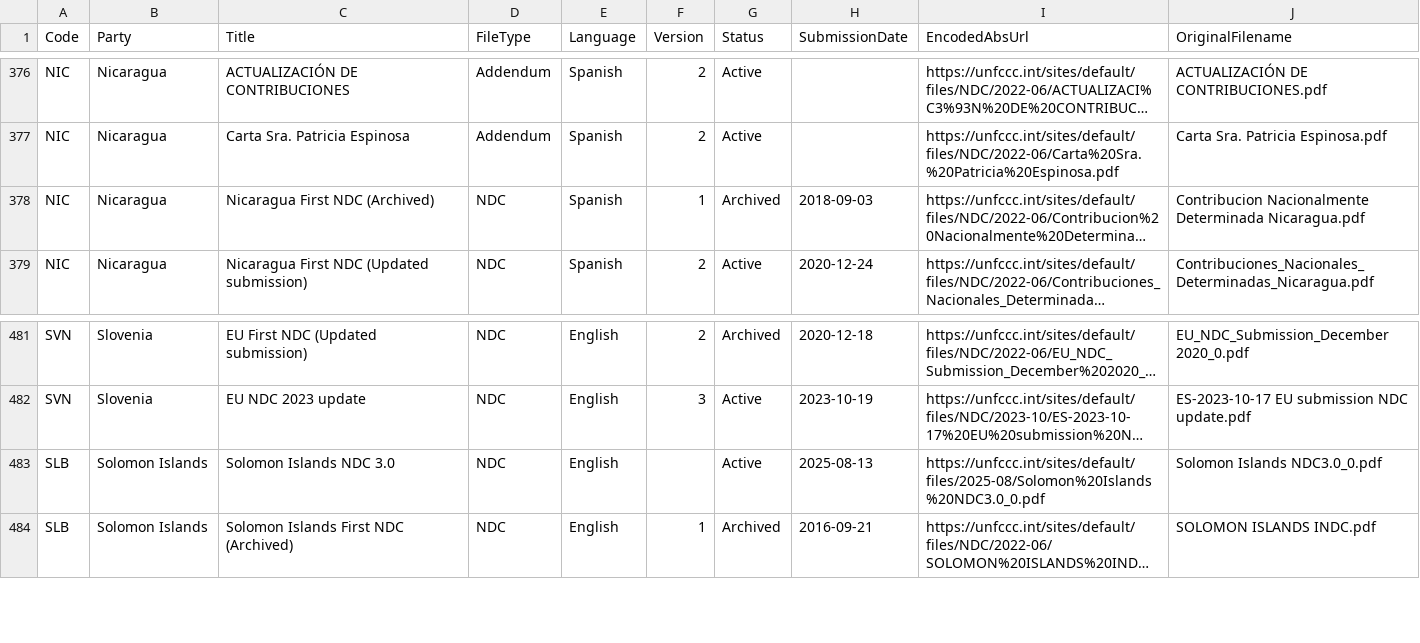
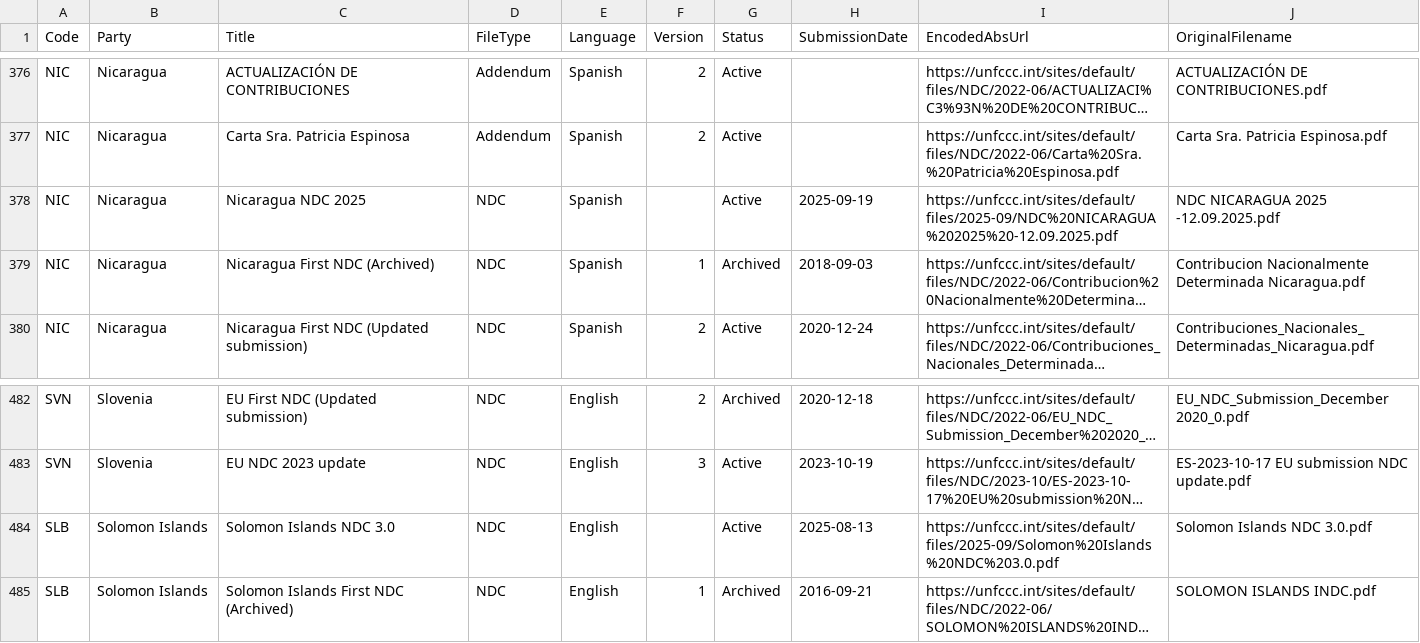
Before and after one commit to openclimatedata/ndcs, a CSV file: data/ndcs.csv, drawn as a sheet; only a part is shown, gaps mark what is left out; long unchanged cells end in …; addresses are those after the commit; the diff names each change by its address in the sheet, - before the commit and + after, or states it on an @@ line.

```diff
--- a/data/ndcs.csv
+++ b/data/ndcs.csv
+row 378: NIC | Nicaragua | Nicaragua NDC 2025 | NDC | Spanish |  | Active | 2025-09-19 | https://unfccc.int/sites/default/files/2025-09/NDC%20NICARAGUA%202025%20-12.09.2025.pdf | NDC NICARAGUA 2025 -12.09.2025.pdf
-I484 (EncodedAbsUrl): https://unfccc.int/sites/default/files/2025-08/Solomon%20Islands%20NDC3.0_0.pdf
+I484 (EncodedAbsUrl): https://unfccc.int/sites/default/files/2025-09/Solomon%20Islands%20NDC%203.0.pdf
-J484 (OriginalFilename): Solomon Islands NDC3.0_0.pdf
+J484 (OriginalFilename): Solomon Islands NDC 3.0.pdf
```
Also changed, not shown: 1 other file.
